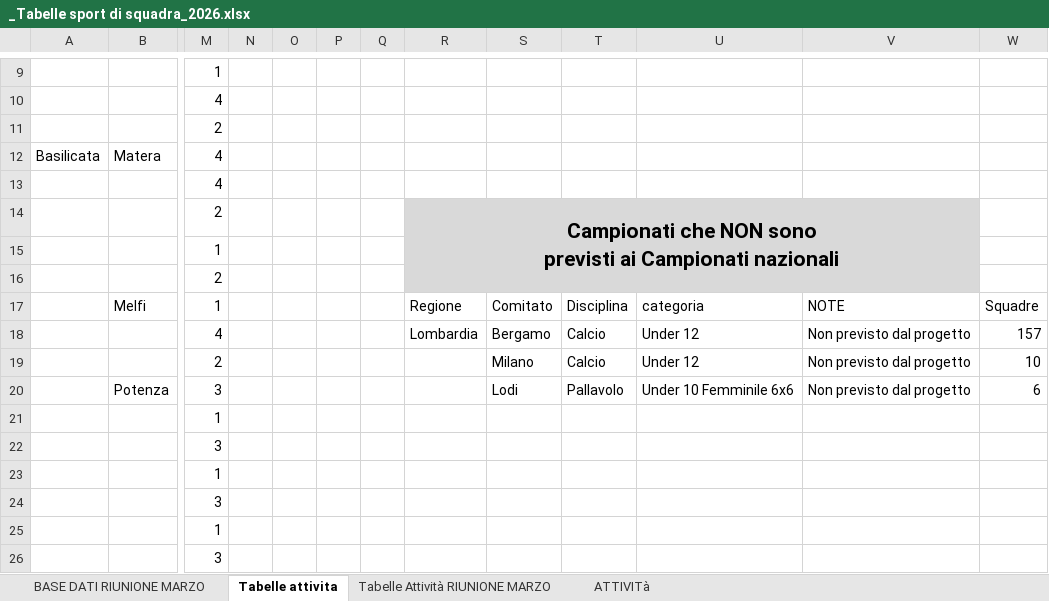
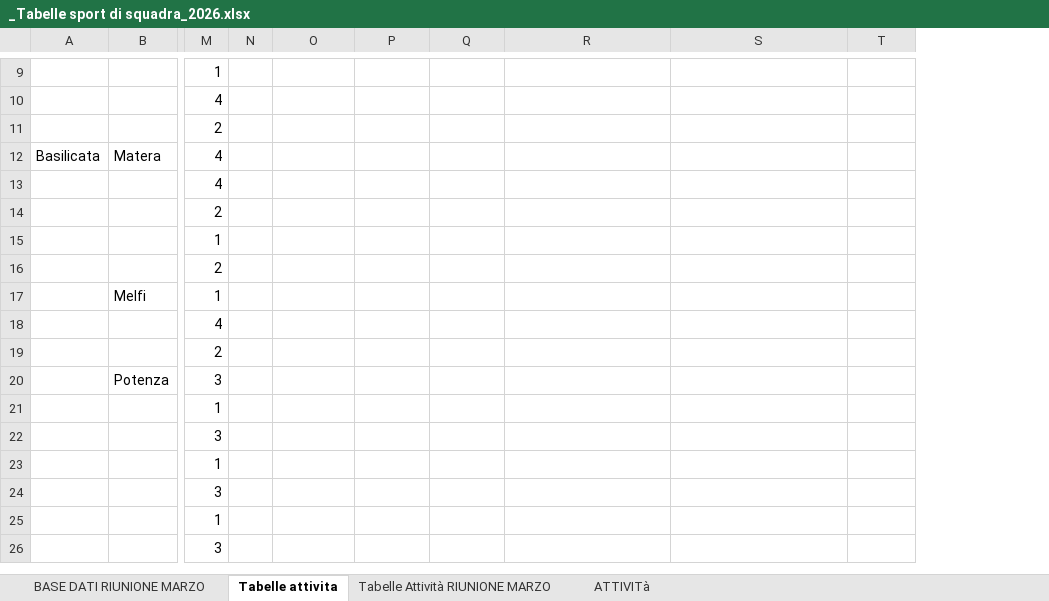
Before and after one commit to RiciMarino/portale-cras, an Excel workbook: _Tabelle sport di squadra_2026.xlsx, sheet Tabelle attivita, drawn as a sheet; only a part is shown, gaps mark what is left out; values as stored, in another font and other column widths than the file's, no borders; charts and pictures not drawn; removed rows and columns are numbered as before the commit, all else as after; ↵ is a line break in a cell; the diff covers the shown part only; the diff names each change by its address in the sheet, - before the commit and + after, or states it on an @@ line.

```diff
--- a/_Tabelle sport di squadra_2026.xlsx (sheet Tabelle attivita)
+++ b/_Tabelle sport di squadra_2026.xlsx (sheet Tabelle attivita)
-column O, empty
-column P, empty
-column Q, empty
-O14: Campionati che NON sono ↵ previsti ai Campionati nazionali
+O14: (empty)
-O14:S16 fill: #D9D9D9
+O14:S16 fill: none
-R14:V16 merged
-O17: Regione
+O17: (empty)
-P17: Comitato
+P17: (empty)
-Q17: Disciplina
+Q17: (empty)
-R17: categoria
+R17: (empty)
-S17: NOTE
+S17: (empty)
-T17: Squadre
+T17: (empty)
-O18: Lombardia
+O18: (empty)
-P18: Bergamo
+P18: (empty)
-Q18:Q19: Calcio
+Q18:Q19: (empty)
-R18:R19: Under 12
+R18:R19: (empty)
-S18:S20: Non previsto dal progetto
+S18:S20: (empty)
-T18: 157
+T18: (empty)
-P19: Milano
+P19: (empty)
-T19: 10
+T19: (empty)
-P20: Lodi
+P20: (empty)
-Q20: Pallavolo
+Q20: (empty)
-R20: Under 10 Femminile 6x6
+R20: (empty)
-T20: 6
+T20: (empty)
```
Also changed, not shown: 24 edited cells, cell formats and merged cells elsewhere in this sheet, charts or pictures.
